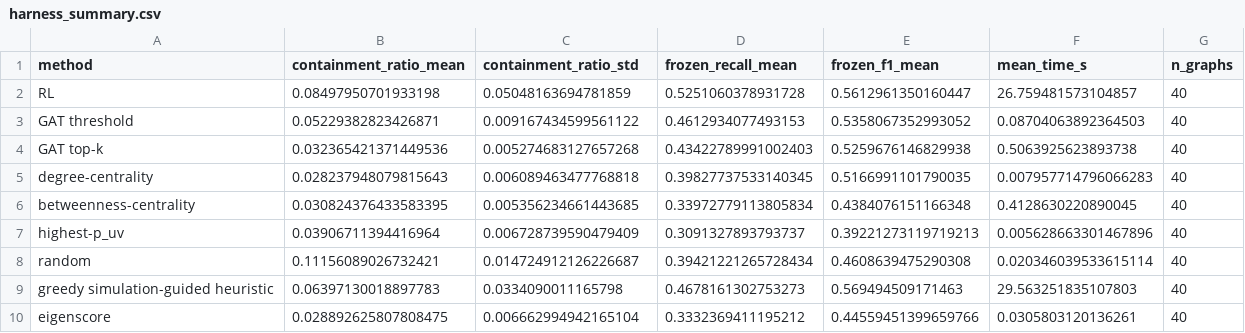
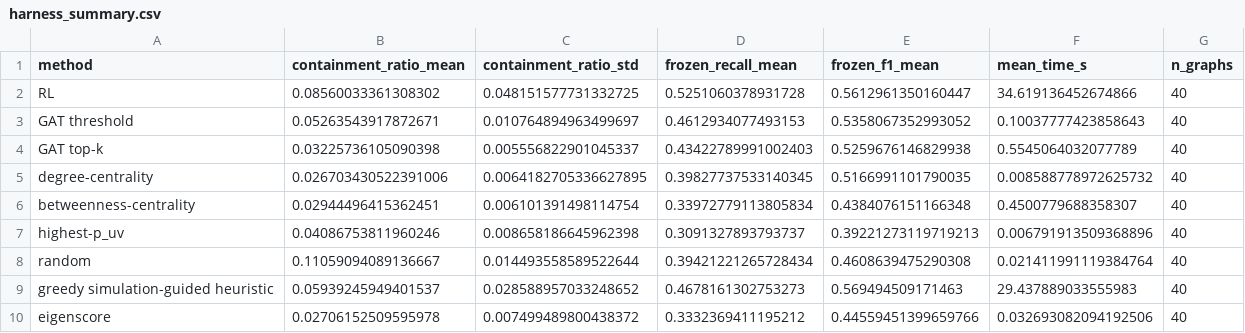
Before and after one commit to swarup08/social-iot-gat-botnet-defense, a CSV file: harness_summary.csv, drawn as a sheet.

```diff
--- a/harness_summary.csv
+++ b/harness_summary.csv
@@ -1,10 +1,10 @@
 method,containment_ratio_mean,containment_ratio_std,frozen_recall_mean,frozen_f1_mean,mean_time_s,n_graphs
-RL,0.08497950701933198,0.05048163694781859,0.5251060378931728,0.5612961350160447,26.759481573104857,40
-GAT threshold,0.05229382823426871,0.009167434599561122,0.4612934077493153,0.5358067352993052,0.08704063892364503,40
-GAT top-k,0.032365421371449536,0.005274683127657268,0.43422789991002403,0.5259676146829938,0.5063925623893738,40
-degree-centrality,0.028237948079815643,0.006089463477768818,0.39827737533140345,0.5166991101790035,0.007957714796066283,40
-betweenness-centrality,0.030824376433583395,0.005356234661443685,0.33972779113805834,0.4384076151166348,0.4128630220890045,40
-highest-p_uv,0.03906711394416964,0.006728739590479409,0.3091327893793737,0.39221273119719213,0.005628663301467896,40
-random,0.11156089026732421,0.014724912126226687,0.39421221265728434,0.4608639475290308,0.020346039533615114,40
-greedy simulation-guided heuristic,0.06397130018897783,0.0334090011165798,0.4678161302753273,0.569494509171463,29.563251835107803,40
-eigenscore,0.028892625807808475,0.006662994942165104,0.3332369411195212,0.44559451399659766,0.0305803120136261,40
+RL,0.08560033361308302,0.048151577731332725,0.5251060378931728,0.5612961350160447,34.619136452674866,40
+GAT threshold,0.05263543917872671,0.010764894963499697,0.4612934077493153,0.5358067352993052,0.10037777423858643,40
+GAT top-k,0.03225736105090398,0.005556822901045337,0.43422789991002403,0.5259676146829938,0.5545064032077789,40
+degree-centrality,0.026703430522391006,0.0064182705336627895,0.39827737533140345,0.5166991101790035,0.008588778972625732,40
+betweenness-centrality,0.02944496415362451,0.006101391498114754,0.33972779113805834,0.4384076151166348,0.4500779688358307,40
+highest-p_uv,0.04086753811960246,0.008658186645962398,0.3091327893793737,0.39221273119719213,0.006791913509368896,40
+random,0.11059094089136667,0.014493558589522644,0.39421221265728434,0.4608639475290308,0.021411991119384764,40
+greedy simulation-guided heuristic,0.05939245949401537,0.028588957033248652,0.4678161302753273,0.569494509171463,29.437889033555983,40
+eigenscore,0.02706152509595978,0.007499489800438372,0.3332369411195212,0.44559451399659766,0.032693082094192506,40
```
Also changed, not shown: harness_paired_tests.csv.
